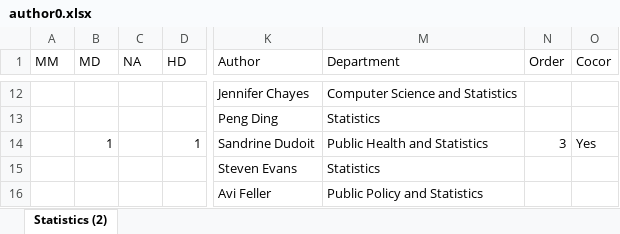
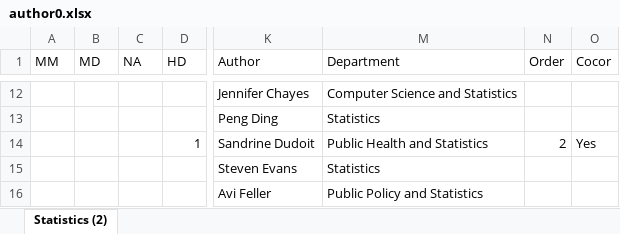
Before and after one commit to tuobangli/author_ber11, an Excel workbook: author0.xlsx, sheet Statistics (2), drawn as a sheet; only a part is shown, gaps mark what is left out; values as stored, in another font and other column widths than the file's, no borders; the diff names each change by its address in the sheet, - before the commit and + after, or states it on an @@ line.

Commit message:
Add files via upload

```diff
--- a/author0.xlsx (sheet Statistics (2))
+++ b/author0.xlsx (sheet Statistics (2))
-B14 (MD): 1
+B14 (MD): (empty)
-N14 (Order): 3
+N14 (Order): 2
```
